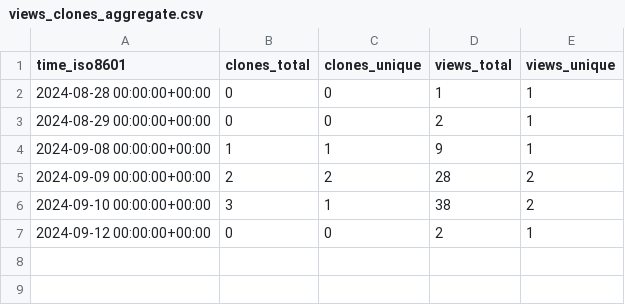
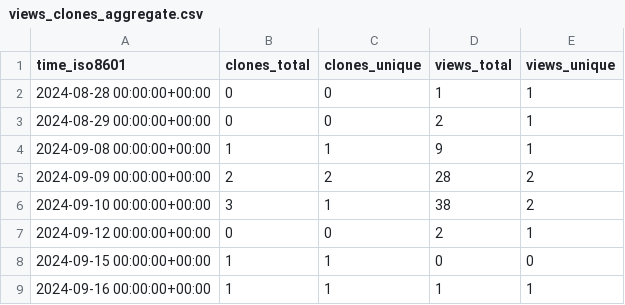
Before and after one commit to legorovers/pirover_simulator, a CSV file: legorovers/pirover_simulator/ghrs-data/views_clones_aggregate.csv, drawn as a sheet; the diff names each change by its address in the sheet, - before the commit and + after, or states it on an @@ line.

```diff
--- a/legorovers/pirover_simulator/ghrs-data/views_clones_aggregate.csv
+++ b/legorovers/pirover_simulator/ghrs-data/views_clones_aggregate.csv
+row 8: 2024-09-15 00:00:00+00:00 | 1 | 1 | 0 | 0
+row 9: 2024-09-16 00:00:00+00:00 | 1 | 1 | 1 | 1
```
Also changed, not shown: 1 other file.
